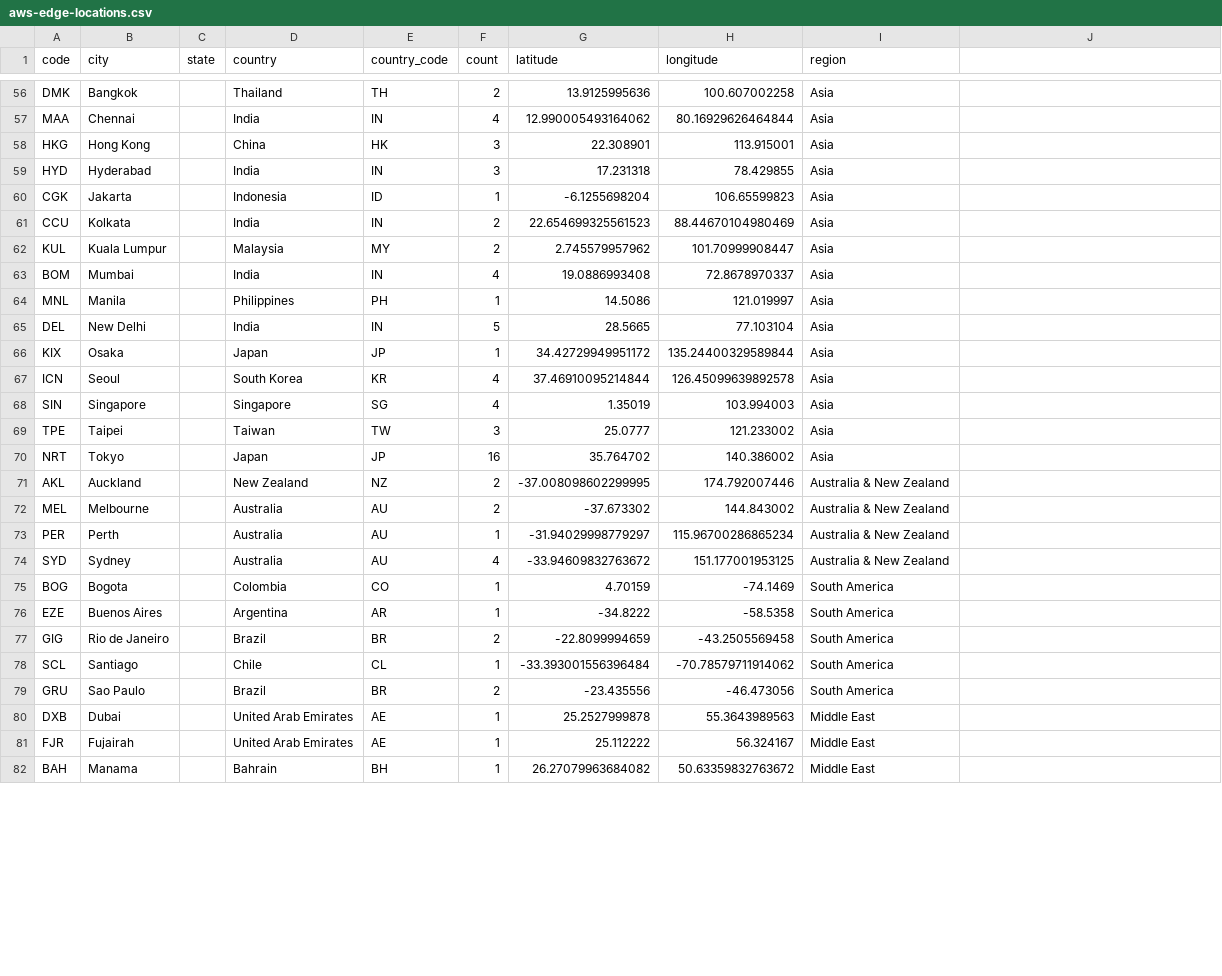
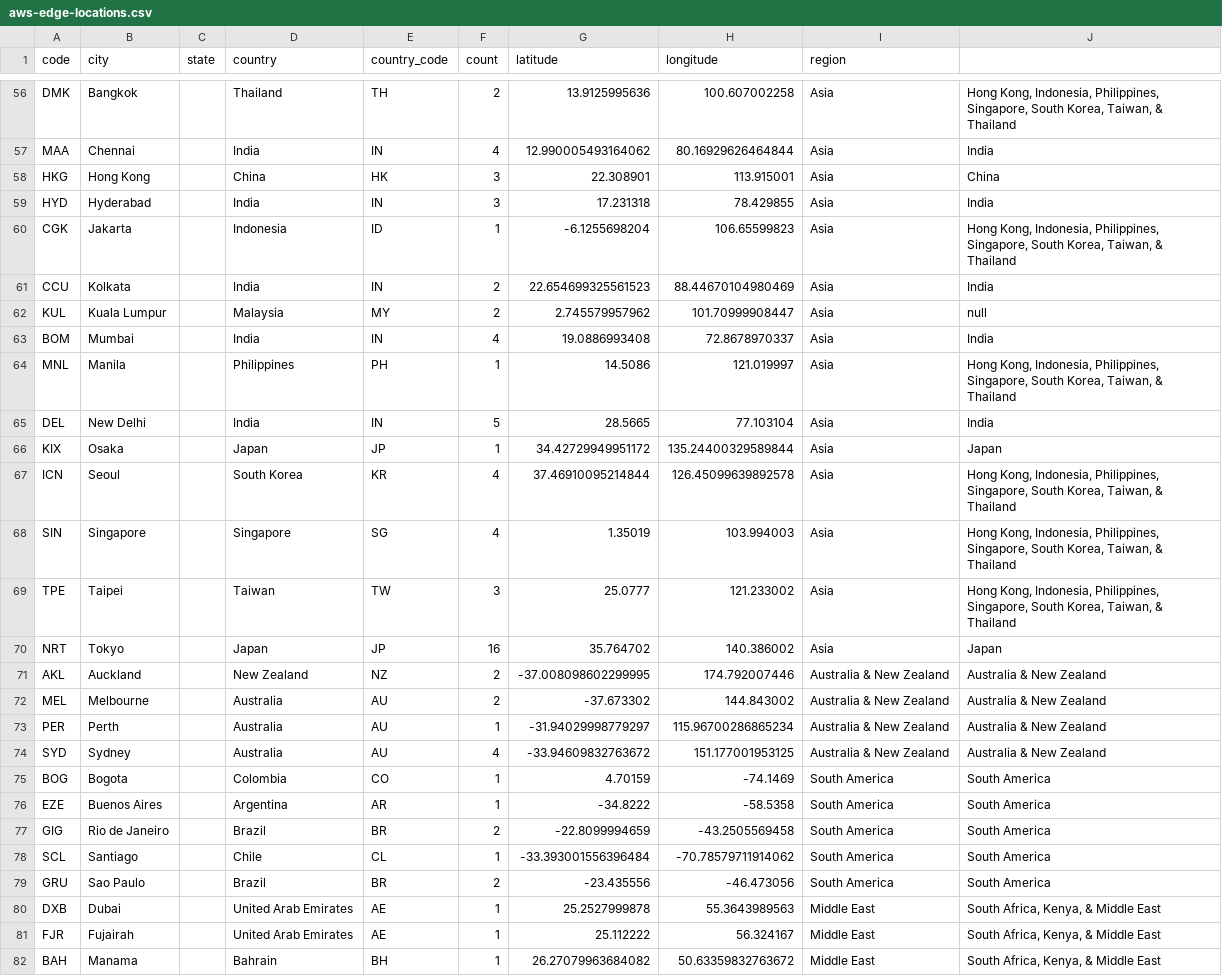
Before and after one commit to tobilg/aws-edge-locations, a CSV file: dist/aws-edge-locations.csv, drawn as a sheet; only a part is shown, gaps mark what is left out; the diff covers the shown part only; the diff names each change by its address in the sheet, - before the commit and + after, or states it on an @@ line.

```diff
--- a/dist/aws-edge-locations.csv
+++ b/dist/aws-edge-locations.csv
-J56: (empty)
+J56: Hong Kong, Indonesia, Philippines, Singapore, South Korea, Taiwan, & Thailand
-J57: (empty)
+J57: India
-J58: (empty)
+J58: China
-J59: (empty)
+J59: India
-J60: (empty)
+J60: Hong Kong, Indonesia, Philippines, Singapore, South Korea, Taiwan, & Thailand
-J61: (empty)
+J61: India
-J62: (empty)
+J62: null
-J63: (empty)
+J63: India
-J64: (empty)
+J64: Hong Kong, Indonesia, Philippines, Singapore, South Korea, Taiwan, & Thailand
-J65: (empty)
+J65: India
-J66: (empty)
+J66: Japan
-J67:J69: (empty)
+J67:J69: Hong Kong, Indonesia, Philippines, Singapore, South Korea, Taiwan, & Thailand
-J70: (empty)
+J70: Japan
-J71:J74: (empty)
+J71:J74: Australia & New Zealand
-J75:J79: (empty)
+J75:J79: South America
-J80:J82: (empty)
+J80:J82: South Africa, Kenya, & Middle East
```
Also changed, not shown: 62 edited cells elsewhere in this file, 7 other files.
